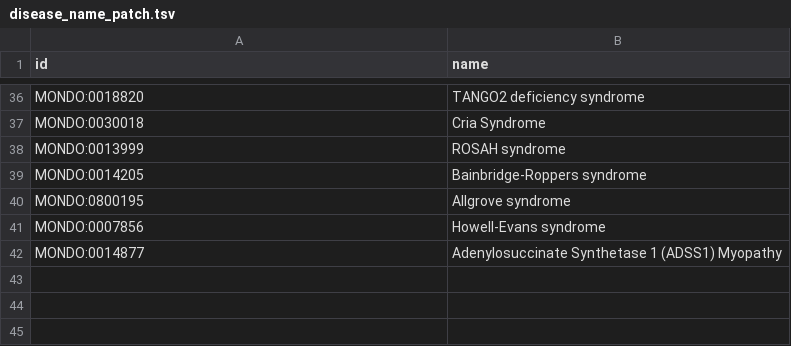
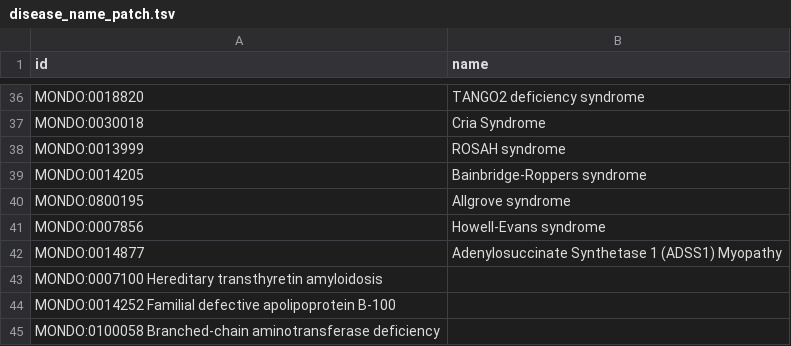
Before and after one commit to everycure-org/matrix, a TSV file: pipelines/core_entities/data/00_input/patch/disease_name_patch.tsv, drawn as a sheet; only a part is shown, gaps mark what is left out; the diff names each change by its address in the sheet, - before the commit and + after, or states it on an @@ line.

Commit message:
add name patches

```diff
--- a/pipelines/core_entities/data/00_input/patch/disease_name_patch.tsv
+++ b/pipelines/core_entities/data/00_input/patch/disease_name_patch.tsv
+row 43: MONDO:0007100 Hereditary transthyretin amyloidosis
+row 44: MONDO:0014252 Familial defective apolipoprotein B-100
+row 45: MONDO:0100058 Branched-chain aminotransferase deficiency
```
